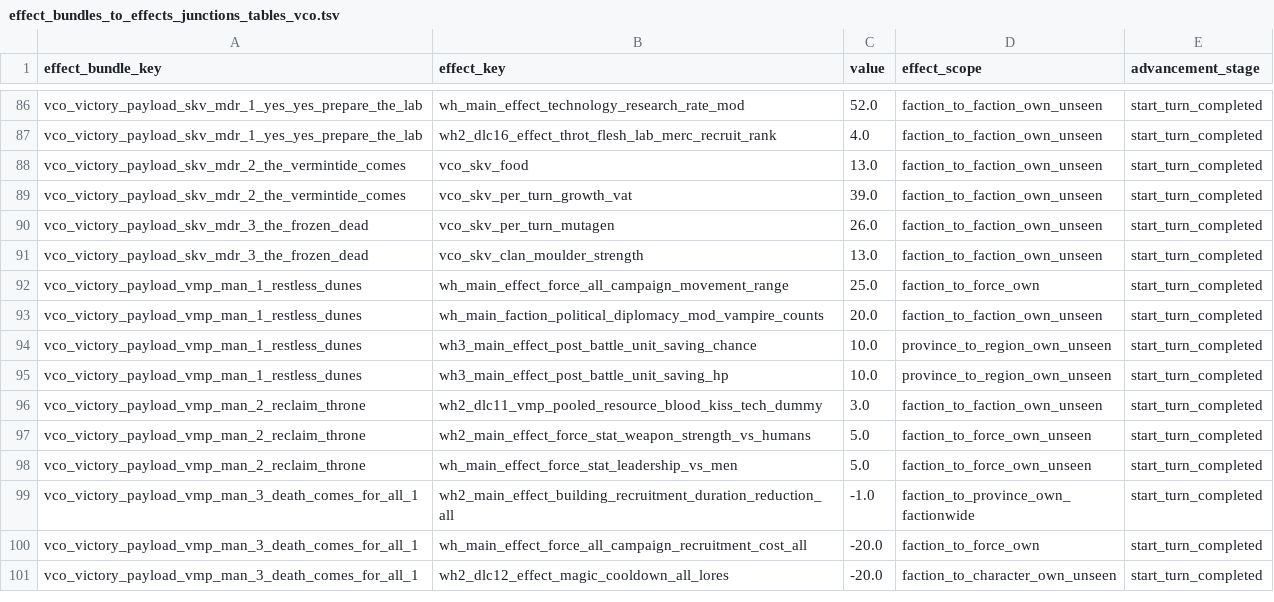
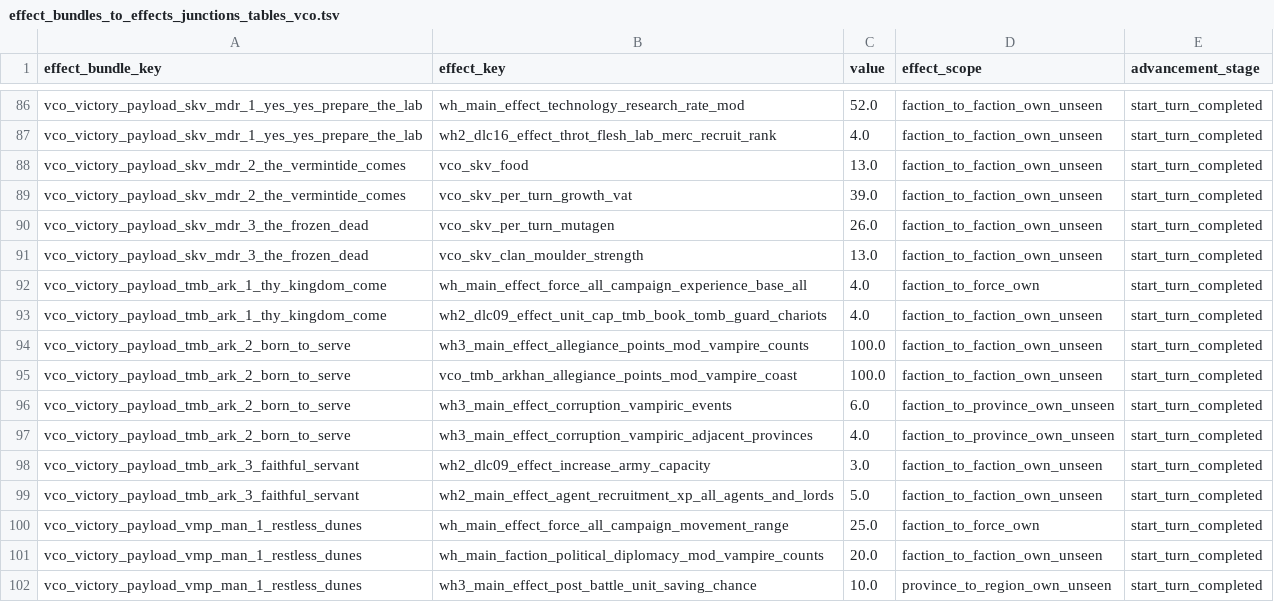
Before and after one commit to msolefonte/vco, a TSV file: src/db/effect_bundles_to_effects_junctions_tables_vco.tsv, drawn as a sheet; only a part is shown, gaps mark what is left out; the shorter side is filled out with more unchanged rows.

```diff
--- a/src/db/effect_bundles_to_effects_junctions_tables_vco.tsv
+++ b/src/db/effect_bundles_to_effects_junctions_tables_vco.tsv
@@ -91,2 +91,10 @@ vco_victory_payload_skv_mdr_3_the_frozen_dead	vco_skv_per_turn_mutagen	26.0	fact
 vco_victory_payload_skv_mdr_3_the_frozen_dead	vco_skv_clan_moulder_strength	13.0	faction_to_faction_own_unseen	start_turn_completed
+vco_victory_payload_tmb_ark_1_thy_kingdom_come	wh_main_effect_force_all_campaign_experience_base_all	4.0	faction_to_force_own	start_turn_completed
+vco_victory_payload_tmb_ark_1_thy_kingdom_come	wh2_dlc09_effect_unit_cap_tmb_book_tomb_guard_chariots	4.0	faction_to_faction_own_unseen	start_turn_completed
+vco_victory_payload_tmb_ark_2_born_to_serve	wh3_main_effect_allegiance_points_mod_vampire_counts	100.0	faction_to_faction_own_unseen	start_turn_completed
+vco_victory_payload_tmb_ark_2_born_to_serve	vco_tmb_arkhan_allegiance_points_mod_vampire_coast	100.0	faction_to_faction_own_unseen	start_turn_completed
+vco_victory_payload_tmb_ark_2_born_to_serve	wh3_main_effect_corruption_vampiric_events	6.0	faction_to_province_own_unseen	start_turn_completed
+vco_victory_payload_tmb_ark_2_born_to_serve	wh3_main_effect_corruption_vampiric_adjacent_provinces	4.0	faction_to_province_own_unseen	start_turn_completed
+vco_victory_payload_tmb_ark_3_faithful_servant	wh2_dlc09_effect_increase_army_capacity	3.0	faction_to_faction_own_unseen	start_turn_completed
+vco_victory_payload_tmb_ark_3_faithful_servant	wh2_main_effect_agent_recruitment_xp_all_agents_and_lords	5.0	faction_to_faction_own_unseen	start_turn_completed
 vco_victory_payload_vmp_man_1_restless_dunes	wh_main_effect_force_all_campaign_movement_range	25.0	faction_to_force_own	start_turn_completed
```
Also changed, not shown: src/db/effect_bundles_tables_vco.tsv, src/db/vco_effect_bundles.loc.tsv, 12 other files.
